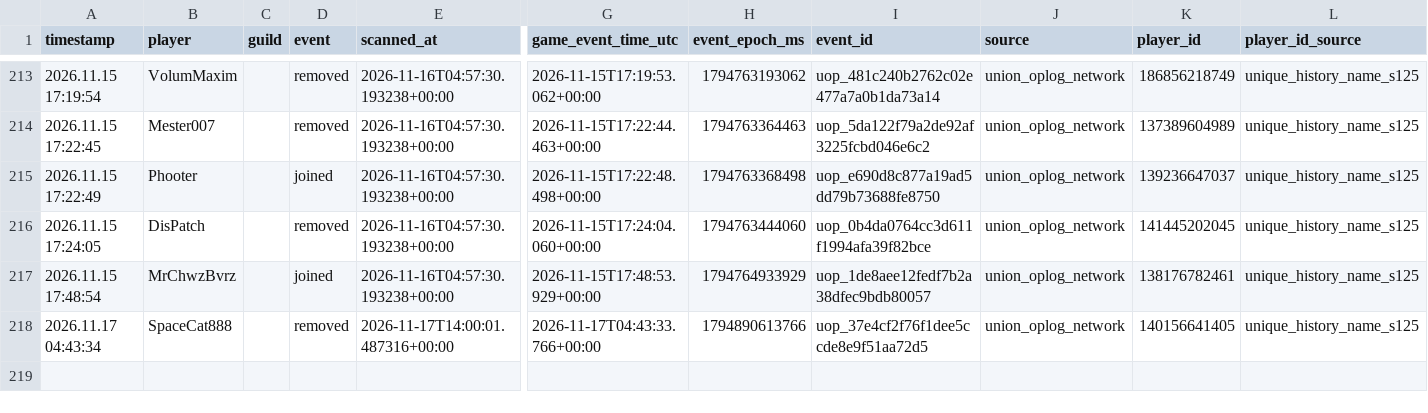
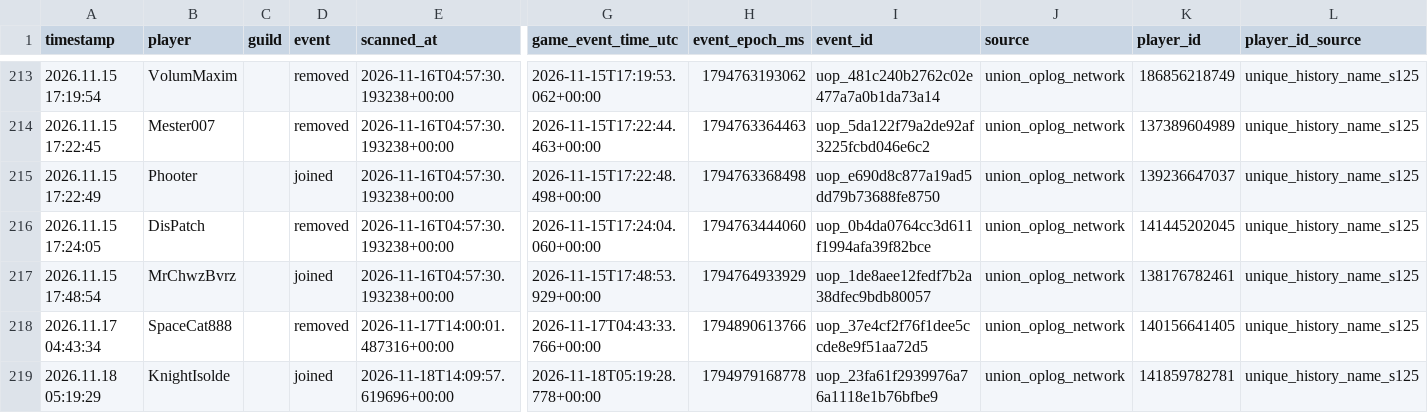
Before and after one commit to tannerr12/Z-Route, a CSV file: data/player_activity/guild_changes.csv, drawn as a sheet; only a part is shown, gaps mark what is left out; rows hold the shown columns only; the diff names each change by its address in the sheet, - before the commit and + after, or states it on an @@ line.

```diff
--- a/data/player_activity/guild_changes.csv
+++ b/data/player_activity/guild_changes.csv
+row 219: 2026.11.18 05:19:29 | KnightIsolde |  | joined | 2026-11-18T14:09:57.619696+00:00 | 2026-11-18T05:19:28.778+00:00 | 1794979168778 | uop_23fa61f2939976a76a1118e1b76bfbe9 | union_oplog_network | 141859782781 | unique_history_name_s125
```
Also changed, not shown: data/player_activity/attacks.csv.
